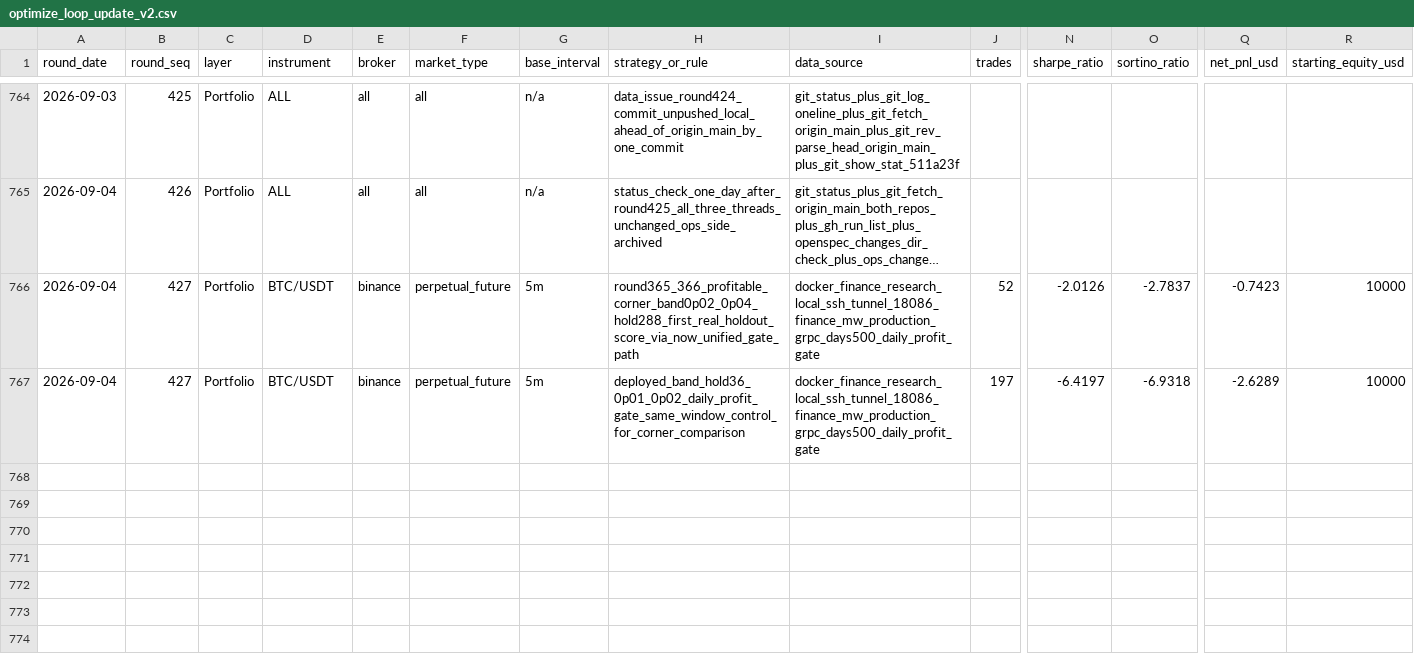
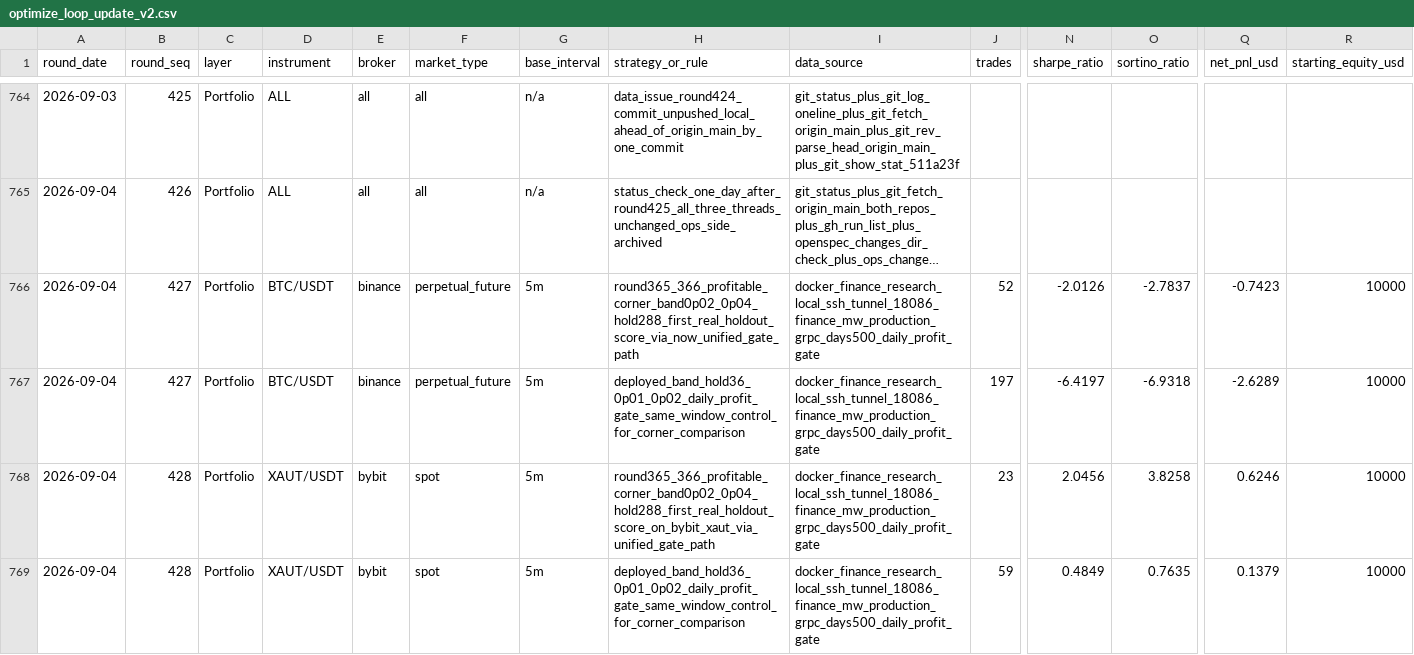
Before and after one commit to ThanhNguyenDat/finance-workspace, a CSV file: research/quant/reports/optimize_loop_update_v2.csv, drawn as a sheet; only a part is shown, gaps mark what is left out; long unchanged cells end in …; rows hold the shown columns only; the diff names each change by its address in the sheet, - before the commit and + after, or states it on an @@ line.

```diff
--- a/research/quant/reports/optimize_loop_update_v2.csv
+++ b/research/quant/reports/optimize_loop_update_v2.csv
+row 768: 2026-09-04 | 428 | Portfolio | XAUT/USDT | bybit | spot | 5m | round365_366_profitable_corner_band0p02_0p04_hold288_first_real_holdout_score_on_bybit_xaut_via_unified_gate_path | docker_finance_research_local_ssh_tunnel_18086_finance_mw_production_grpc_days500_daily_profit_gate | 23 | 2.0456 | 3.8258 | 0.6246 | 10000
+row 769: 2026-09-04 | 428 | Portfolio | XAUT/USDT | bybit | spot | 5m | deployed_band_hold36_0p01_0p02_daily_profit_gate_same_window_control_for_corner_comparison | docker_finance_research_local_ssh_tunnel_18086_finance_mw_production_grpc_days500_daily_profit_gate | 59 | 0.4849 | 0.7635 | 0.1379 | 10000
```
Also changed, not shown: 3 other files.
